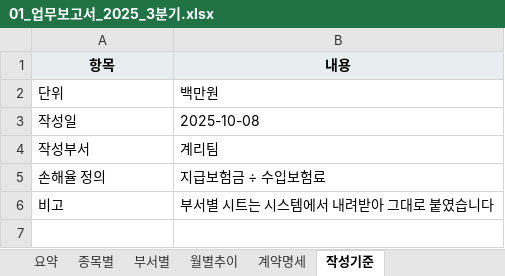
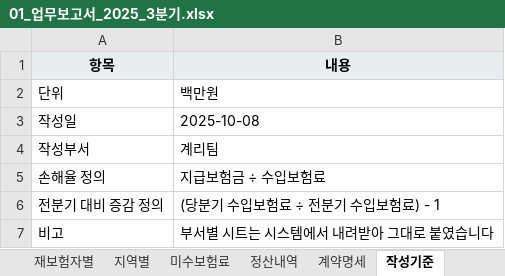
Before and after one commit to ISSU-ai/claude-edu, an Excel workbook: data/B_보고서_시트간검증/01_업무보고서_2025_3분기.xlsx, sheet 작성기준, drawn as a sheet; values as stored, in another font and other column widths than the file's, no borders; the diff names each change by its address in the sheet, - before the commit and + after, or states it on an @@ line.

```diff
--- a/data/B_보고서_시트간검증/01_업무보고서_2025_3분기.xlsx (sheet 작성기준)
+++ b/data/B_보고서_시트간검증/01_업무보고서_2025_3분기.xlsx (sheet 작성기준)
+sheet tab: 재보험자별
+sheet tab: 지역별
+sheet tab: 미수보험료
+sheet tab: 정산내역
+row 6: 전분기 대비 증감 정의 | (당분기 수입보험료 ÷ 전분기 수입보험료) - 1
```
Also changed, not shown: sheet 계약명세, 1 other file.
